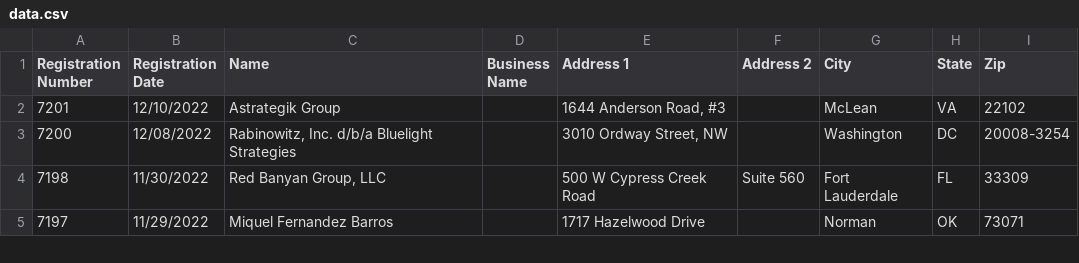
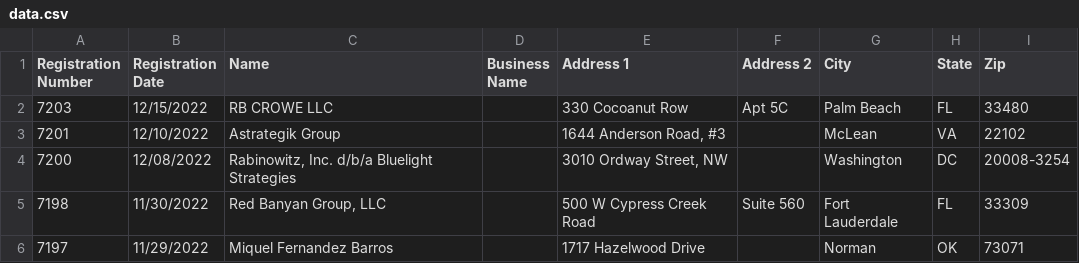
Before and after one commit to markschaver/FARA-Active, a CSV file: data.csv, drawn as a sheet; only a part is shown.

Commit message:
Flat: latest data (2022-12-18T08:23:49.586Z) {   "date": "2022-12-18T08:23:49.586Z",   "files": [     {       "name": "data.csv",       "deltaBytes": 94,       "source": "https://efile.fara.gov/api/v1/Registrants/csv/Active"     }   ] }

```diff
--- a/data.csv
+++ b/data.csv
@@ -1,2 +1,3 @@
 "Registration Number","Registration Date","Name","Business Name","Address 1","Address 2","City","State","Zip"
+"7203","12/15/2022","RB CROWE LLC","","330 Cocoanut Row","Apt 5C","Palm Beach","FL"," 33480"
 "7201","12/10/2022","Astrategik Group","","1644 Anderson Road, #3",""," McLean","VA","22102"
```
